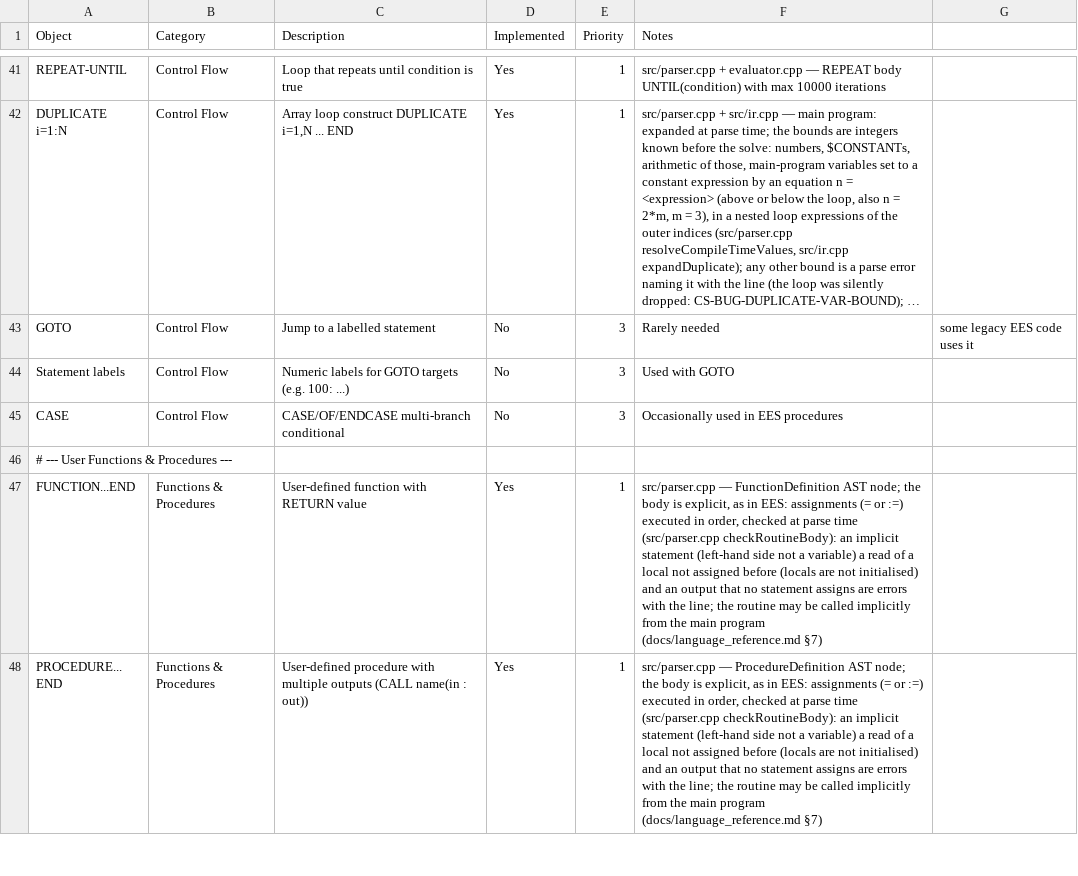
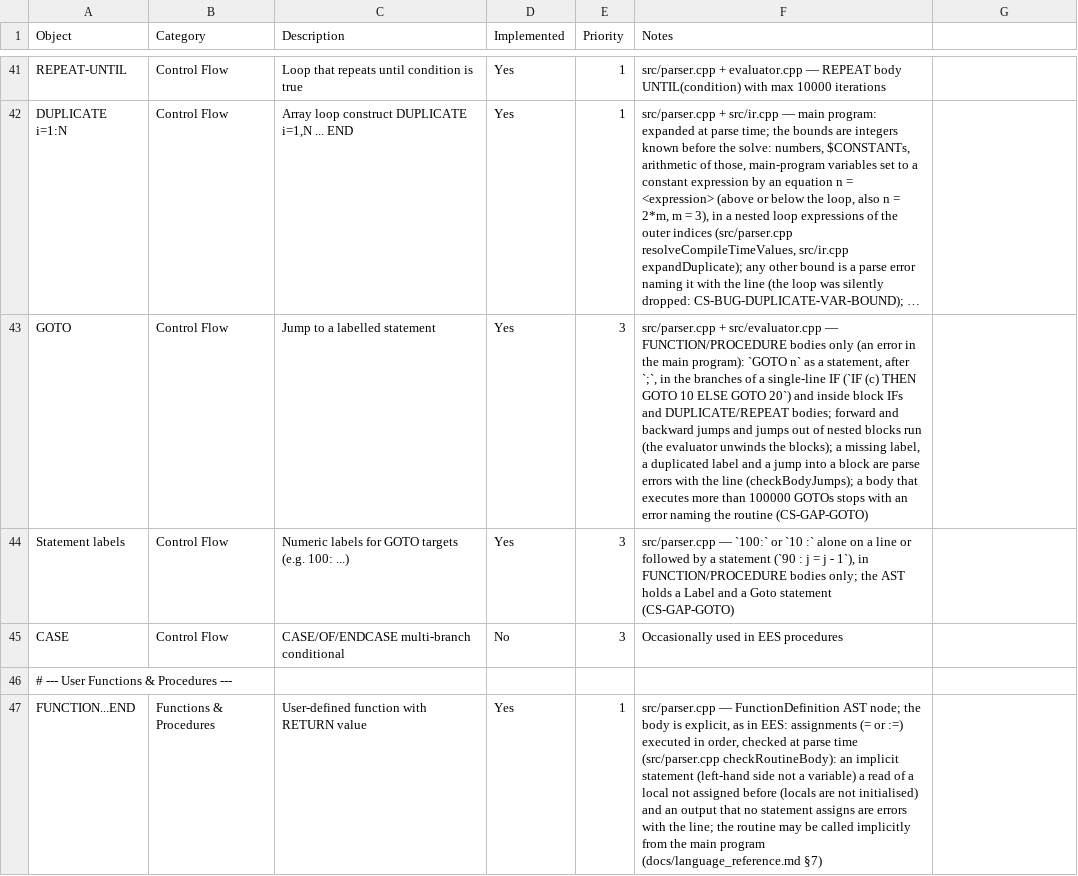
Before and after one commit to CoolProp/CoolSolve, a CSV file: docs/ees_vs_coolsolve.csv, drawn as a sheet; only a part is shown, gaps mark what is left out; the shorter side is filled out with more unchanged rows; long unchanged cells end in …; the diff names each change by its address in the sheet, - before the commit and + after, or states it on an @@ line.

```diff
--- a/docs/ees_vs_coolsolve.csv
+++ b/docs/ees_vs_coolsolve.csv
-D43:D44 (Implemented): No
+D43:D44 (Implemented): Yes
-F43 (Notes): Rarely needed
+F43 (Notes): src/parser.cpp + src/evaluator.cpp — FUNCTION/PROCEDURE bodies only (an error in the main program): `GOTO n` as a statement, after `;`, in the branches of a single-line IF (`IF (c) THEN GOTO 10 ELSE GOTO 20`) and inside block IFs and DUPLICATE/REPEAT bodies; forward and backward jumps and jumps out of nested blocks run (the evaluator unwinds the blocks); a missing label, a duplicated label and a jump into a block are parse errors with the line (checkBodyJumps); a body that executes more than 100000 GOTOs stops with an error naming the routine (CS-GAP-GOTO)
-G43: some legacy EES code uses it
+G43: (empty)
-F44 (Notes): Used with GOTO
+F44 (Notes): src/parser.cpp — `100:` or `10 :` alone on a line or followed by a statement (`90 : j = j - 1`), in FUNCTION/PROCEDURE bodies only; the AST holds a Label and a Goto statement (CS-GAP-GOTO)
```
Also changed, not shown: 7 other files.
